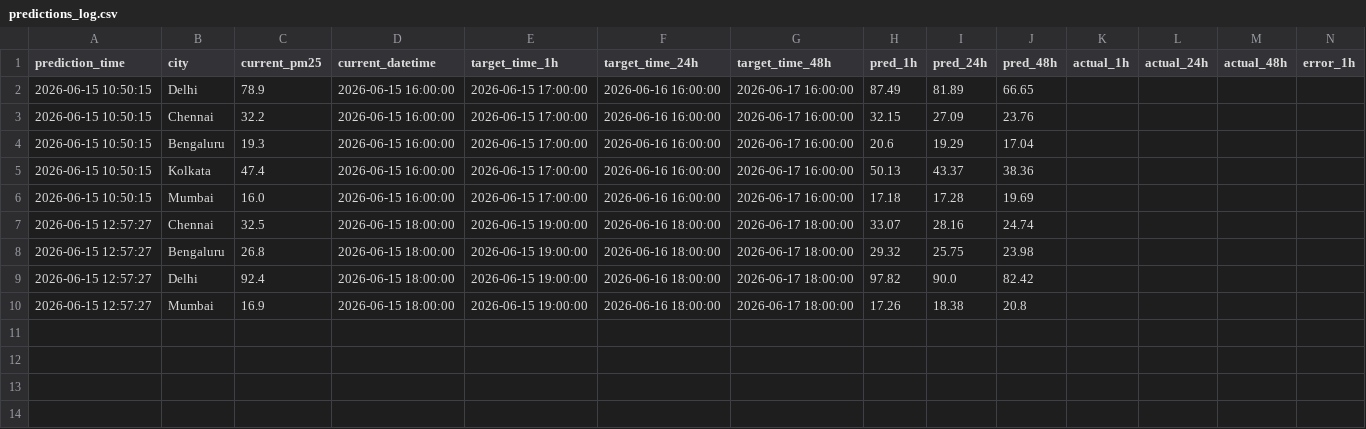
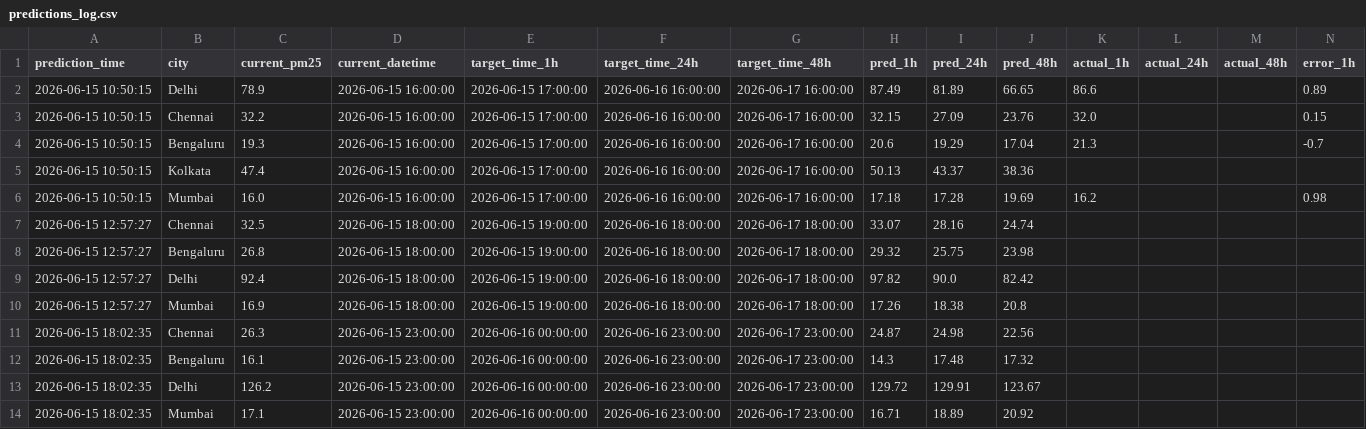
Before and after one commit to pranshuuu19/AQI-Forecasting, a CSV file: data/predictions_log.csv, drawn as a sheet; only a part is shown; rows hold the shown columns only; the diff names each change by its address in the sheet, - before the commit and + after, or states it on an @@ line.

```diff
--- a/data/predictions_log.csv
+++ b/data/predictions_log.csv
-K2 (actual_1h): (empty)
+K2 (actual_1h): 86.6
-N2 (error_1h): (empty)
+N2 (error_1h): 0.89
-K3 (actual_1h): (empty)
+K3 (actual_1h): 32.0
-N3 (error_1h): (empty)
+N3 (error_1h): 0.15
-K4 (actual_1h): (empty)
+K4 (actual_1h): 21.3
-N4 (error_1h): (empty)
+N4 (error_1h): -0.7
-K6 (actual_1h): (empty)
+K6 (actual_1h): 16.2
-N6 (error_1h): (empty)
+N6 (error_1h): 0.98
+row 11: 2026-06-15 18:02:35 | Chennai | 26.3 | 2026-06-15 23:00:00 | 2026-06-16 00:00:00 | 2026-06-16 23:00:00 | 2026-06-17 23:00:00 | 24.87 | 24.98 | 22.56
+row 12: 2026-06-15 18:02:35 | Bengaluru | 16.1 | 2026-06-15 23:00:00 | 2026-06-16 00:00:00 | 2026-06-16 23:00:00 | 2026-06-17 23:00:00 | 14.3 | 17.48 | 17.32
+row 13: 2026-06-15 18:02:35 | Delhi | 126.2 | 2026-06-15 23:00:00 | 2026-06-16 00:00:00 | 2026-06-16 23:00:00 | 2026-06-17 23:00:00 | 129.72 | 129.91 | 123.67
+row 14: 2026-06-15 18:02:35 | Mumbai | 17.1 | 2026-06-15 23:00:00 | 2026-06-16 00:00:00 | 2026-06-16 23:00:00 | 2026-06-17 23:00:00 | 16.71 | 18.89 | 20.92
```
